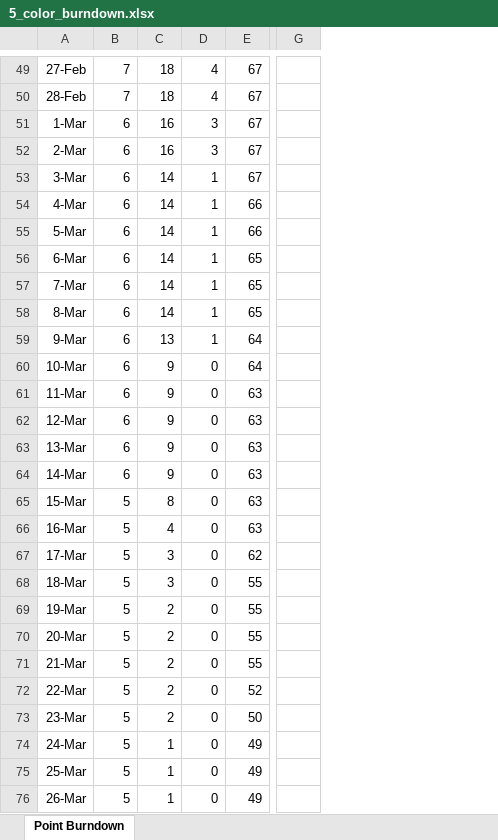
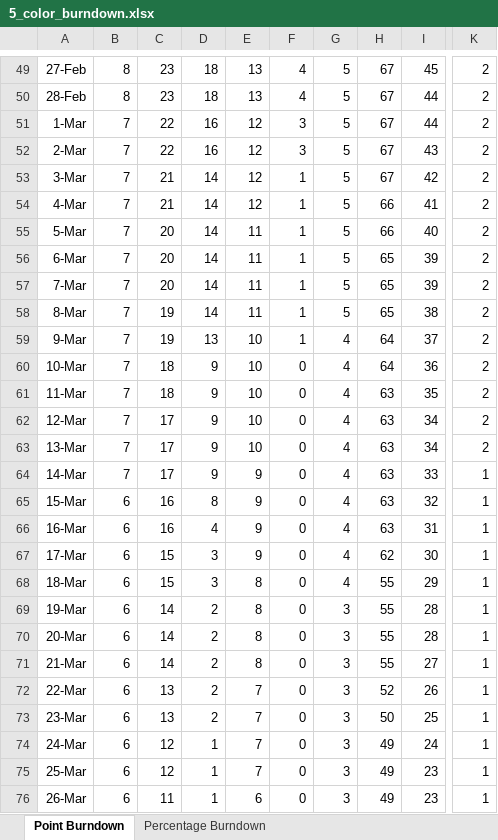
Before and after one commit to lexykj/TheDjinns-Group10, an Excel workbook: docs/Project_Management/5_color_burndown.xlsx, sheet Point Burndown, drawn as a sheet; only a part is shown, gaps mark what is left out; values as stored, in another font and other column widths than the file's, no borders; charts and pictures not drawn; removed rows and columns are numbered as before the commit, all else as after; the diff covers the shown part only; the diff names each change by its address in the sheet, - before the commit and + after, or states it on an @@ line.

Commit message:
Completed burndown chart

```diff
--- a/docs/Project_Management/5_color_burndown.xlsx (sheet Point Burndown)
+++ b/docs/Project_Management/5_color_burndown.xlsx (sheet Point Burndown)
+sheet tab: Percentage Burndown
+column C, rows 49-76: 23 | 23 | 22 | 22 | 21 | 21 | 20 | 20 | 20 | 19 | 19 | 18 | 18 | 17 | 17 | 17 | 16 | 16 | 15 | 15 | 14 | 14 | 14 | 13 | 13 | 12 | 12 | 11
+column E, rows 49-76: 13 | 13 | 12 | 12 | 12 | 12 | 11 | 11 | 11 | 11 | 10 | 10 | 10 | 10 | 10 | 9 | 9 | 9 | 9 | 8 | 8 | 8 | 8 | 7 | 7 | 7 | 7 | 6
+column G, rows 49-76: 5 | 5 | 5 | 5 | 5 | 5 | 5 | 5 | 5 | 5 | 4 | 4 | 4 | 4 | 4 | 4 | 4 | 4 | 4 | 4 | 3 | 3 | 3 | 3 | 3 | 3 | 3 | 3
+column I, rows 49-76: 45 | 44 | 44 | 43 | 42 | 41 | 40 | 39 | 39 | 38 | 37 | 36 | 35 | 34 | 34 | 33 | 32 | 31 | 30 | 29 | 28 | 28 | 27 | 26 | 25 | 24 | 23 | 23
-column G, empty
+column K, rows 49-76: 2 | 2 | 2 | 2 | 2 | 2 | 2 | 2 | 2 | 2 | 2 | 2 | 2 | 2 | 2 | 1 | 1 | 1 | 1 | 1 | 1 | 1 | 1 | 1 | 1 | 1 | 1 | 1
-B49:B50: 7
+B49:B50: 8
-B51:B64: 6
+B51:B64: 7
-B65:B76: 5
+B65:B76: 6
```
Also changed, not shown: 1 added row, 50 edited cells, cell formats and merged cells elsewhere in this sheet, formulas that keep their value, charts or pictures, 1 other file.
